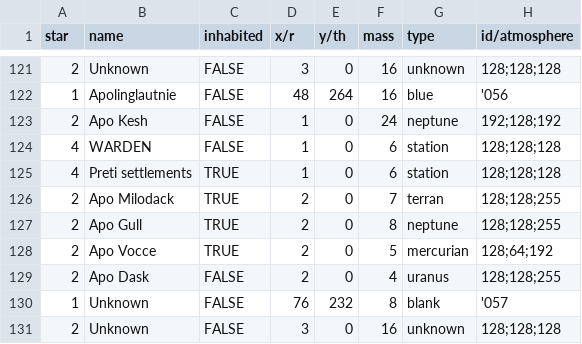
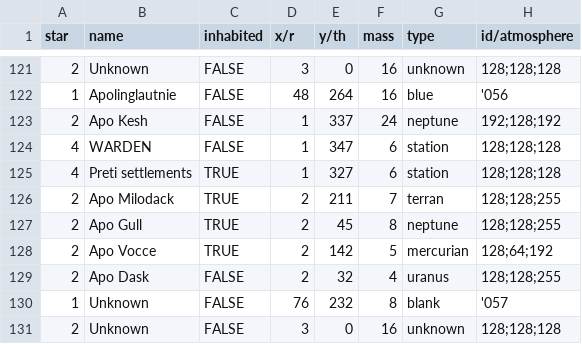
Before and after one commit to ophereon/StarMap, a CSV file: systems.csv, drawn as a sheet; only a part is shown, gaps mark what is left out; the diff names each change by its address in the sheet, - before the commit and + after, or states it on an @@ line.

Commit message:
Update systems.csv

```diff
--- a/systems.csv
+++ b/systems.csv
-E123 (y/th): 0
+E123 (y/th): 337
-E124 (y/th): 0
+E124 (y/th): 347
-E125 (y/th): 0
+E125 (y/th): 327
-E126 (y/th): 0
+E126 (y/th): 211
-E127 (y/th): 0
+E127 (y/th): 45
-E128 (y/th): 0
+E128 (y/th): 142
-E129 (y/th): 0
+E129 (y/th): 32
```
